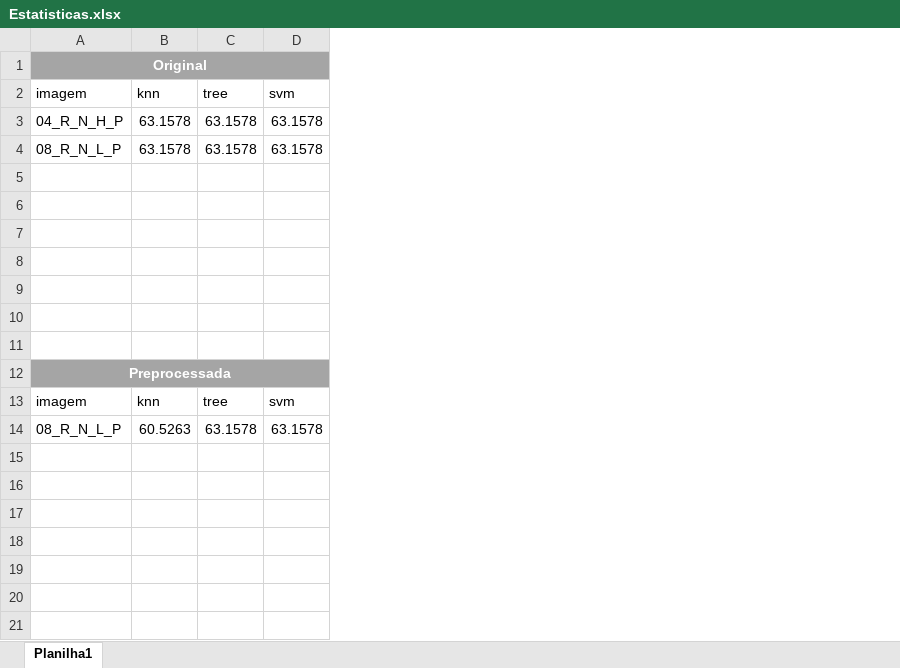
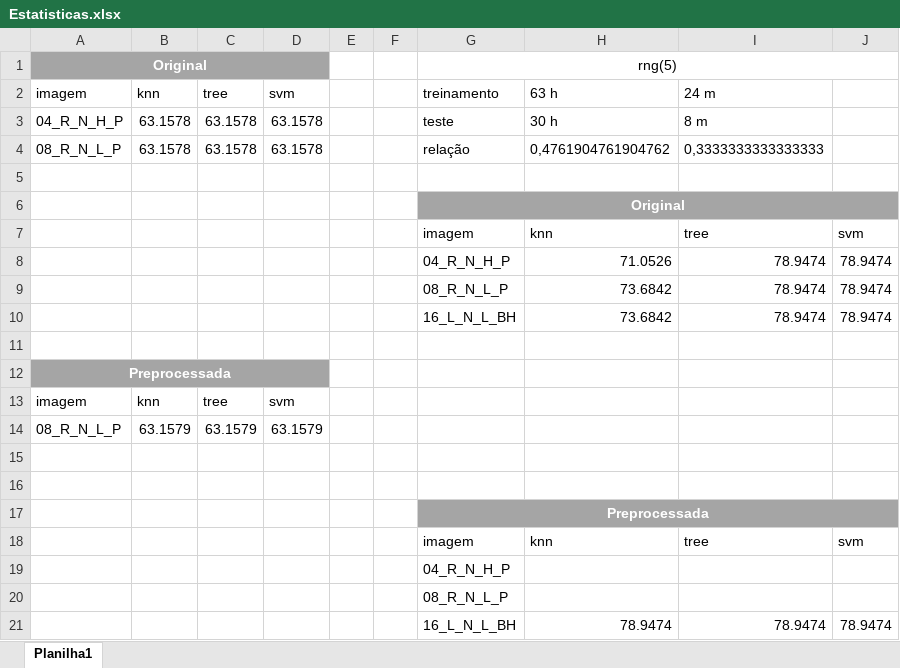
Before and after one commit to paulosantama/machine-learning-biometria, an Excel workbook: Estatisticas.xlsx, sheet Planilha1, drawn as a sheet; values as stored, in another font and other column widths than the file's, no borders; table styles not drawn; addresses are those after the commit; the diff names each change by its address in the sheet, - before the commit and + after, or states it on an @@ line.

```diff
--- a/Estatisticas.xlsx (sheet Planilha1)
+++ b/Estatisticas.xlsx (sheet Planilha1)
+column E, empty
+column F, empty
+column G, rows 1-10: rng(5) | treinamento | teste | relação |  | Original | imagem | 04_R_N_H_P | 08_R_N_L_P | 16_L_N_L_BH
+column H, rows 2-10: 63 h | 30 h | 0,4761904761904762 |  |  | knn | 71.0526 | 73.6842 | 73.6842
+column I, rows 2-10: 24 m | 8 m | 0,3333333333333333 |  |  | tree | 78.9474 | 78.9474 | 78.9474
+column J, rows 7-10: svm | 78.9474 | 78.9474 | 78.9474
-row 7: (empty)
+row 7:  |  |  |  |  |  | imagem | knn | tree | svm
-row 8: (empty)
+row 8:  |  |  |  |  |  | 04_R_N_H_P | 71.0526 | 78.9474 | 78.9474
-row 9: (empty)
+row 9:  |  |  |  |  |  | 08_R_N_L_P | 73.6842 | 78.9474 | 78.9474
-row 10: (empty)
+row 10:  |  |  |  |  |  | 16_L_N_L_BH | 73.6842 | 78.9474 | 78.9474
+row 14: 08_R_N_L_P | 63.1579 | 63.1579 | 63.1579
-row 15: 08_R_N_L_P | 60.5263 | 63.1578 | 63.1578
+row 15: (empty)
+row 16: (empty)
+row 17:  |  |  |  |  |  | Preprocessada
+row 18:  |  |  |  |  |  | imagem | knn | tree | svm
+row 19:  |  |  |  |  |  | 04_R_N_H_P
+row 20:  |  |  |  |  |  | 08_R_N_L_P
+row 21:  |  |  |  |  |  | 16_L_N_L_BH | 78.9474 | 78.9474 | 78.9474
```
Also changed, not shown: 8 other files.
